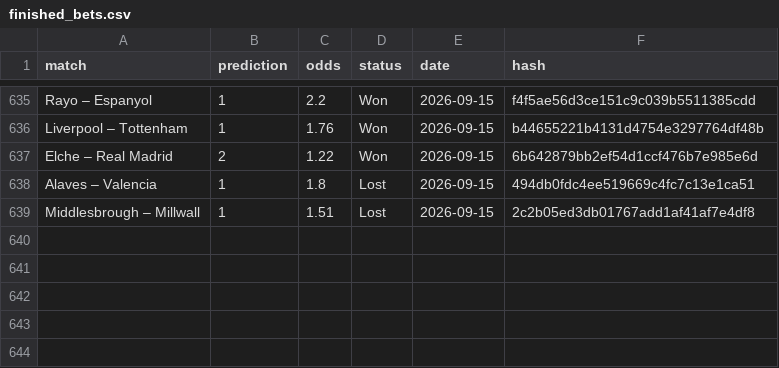
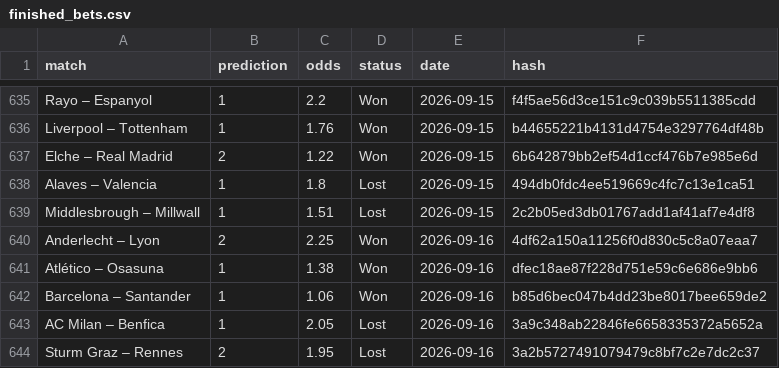
Before and after one commit to dchumari/bet-history, a CSV file: data/finished_bets.csv, drawn as a sheet; only a part is shown, gaps mark what is left out.

```diff
--- a/data/finished_bets.csv
+++ b/data/finished_bets.csv
@@ -639 +639,6 @@ Alaves – Valencia,1,1.8,Lost,2026-09-15,494db0fdc4ee519669c4fc7c13e1ca51
 Middlesbrough – Millwall,1,1.51,Lost,2026-09-15,2c2b05ed3db01767add1af41af7e4df8
+Anderlecht – Lyon,2,2.25,Won,2026-09-16,4df62a150a11256f0d830c5c8a07eaa7
+Atlético – Osasuna,1,1.38,Won,2026-09-16,dfec18ae87f228d751e59c6e686e9bb6
+Barcelona – Santander,1,1.06,Won,2026-09-16,b85d6bec047b4dd23be8017bee659de2
+AC Milan – Benfica,1,2.05,Lost,2026-09-16,3a9c348ab22846fe6658335372a5652a
+Sturm Graz – Rennes,2,1.95,Lost,2026-09-16,3a2b5727491079479c8bf7c2e7dc2c37
```
Also changed, not shown: 1 other file.
